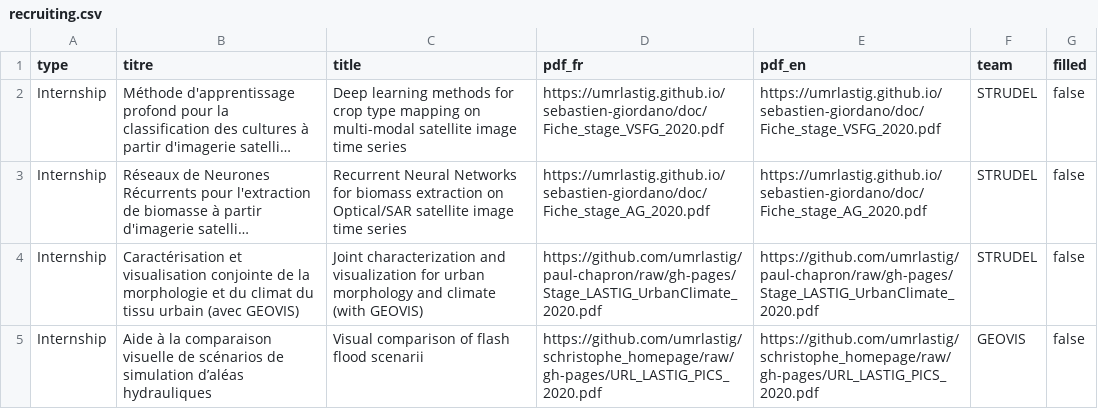
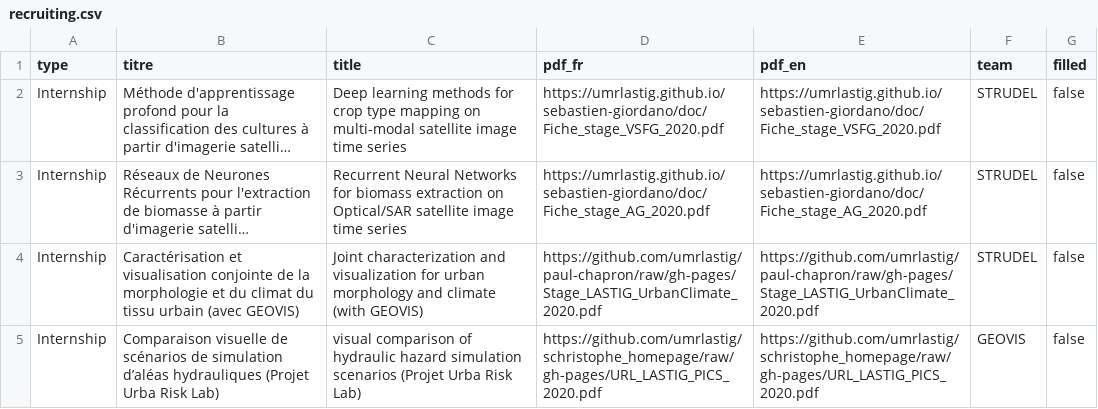
Before and after one commit to umrlastig/lastig_data, a CSV file: recruiting.csv, drawn as a sheet; long unchanged cells end in …; the diff names each change by its address in the sheet, - before the commit and + after, or states it on an @@ line.

Commit message:
Modifying the title of URL internship

```diff
--- a/recruiting.csv
+++ b/recruiting.csv
-B5 (titre): Aide à la comparaison visuelle de scénarios de simulation d’aléas hydrauliques
+B5 (titre): Comparaison visuelle de scénarios de simulation d’aléas hydrauliques (Projet Urba Risk Lab)
-C5 (title): Visual comparison of flash flood scenarii
+C5 (title): visual comparison of hydraulic hazard simulation scenarios (Projet Urba Risk Lab)
```
